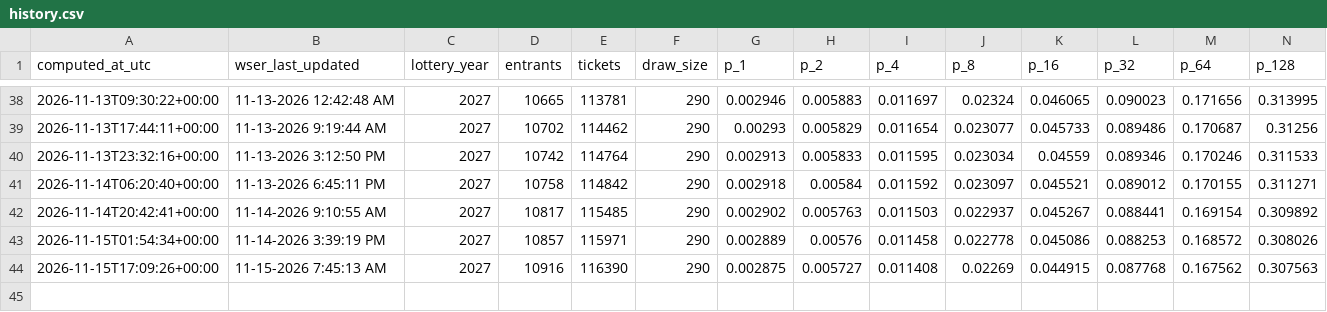
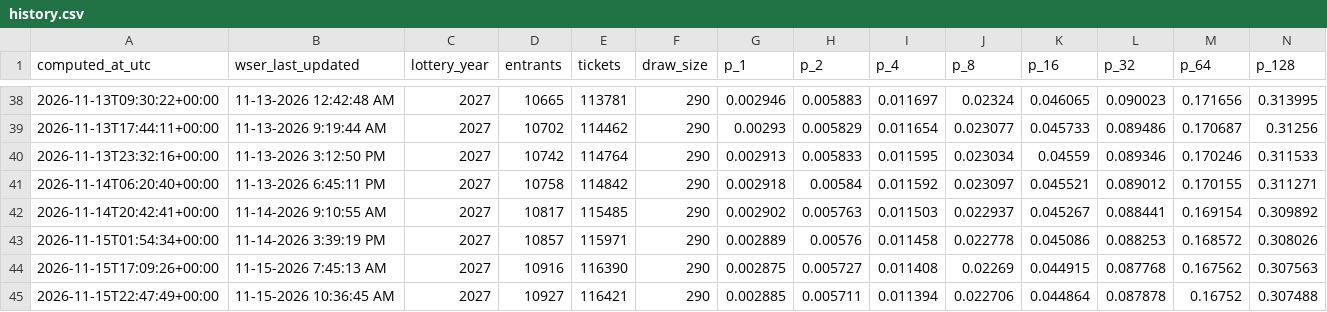
Before and after one commit to geopastore/geopastore.github.io, a CSV file: assets/wser/history.csv, drawn as a sheet; only a part is shown, gaps mark what is left out; rows hold the shown columns only; the diff names each change by its address in the sheet, - before the commit and + after, or states it on an @@ line.

```diff
--- a/assets/wser/history.csv
+++ b/assets/wser/history.csv
+row 45: 2026-11-15T22:47:49+00:00 | 11-15-2026 10:36:45 AM | 2027 | 10927 | 116421 | 290 | 0.002885 | 0.005711 | 0.011394 | 0.022706 | 0.044864 | 0.087878 | 0.16752 | 0.307488
```
Also changed, not shown: 1 other file.
